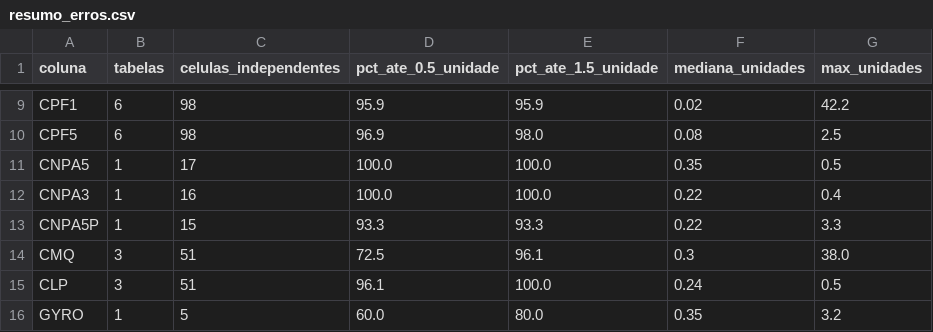
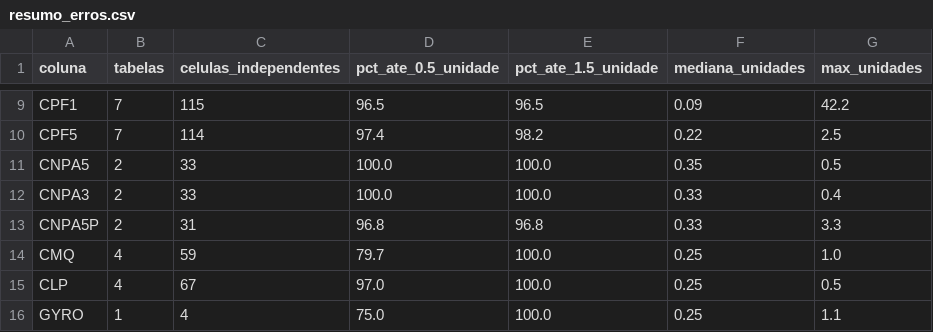
Before and after one commit to OAfundador/Aeroballistics, a CSV file: validation/resumo_erros.csv, drawn as a sheet; only a part is shown, gaps mark what is left out; the diff covers the shown part only; the diff names each change by its address in the sheet, - before the commit and + after, or states it on an @@ line.

```diff
--- a/validation/resumo_erros.csv
+++ b/validation/resumo_erros.csv
-B9:B10 (tabelas): 6
+B9:B10 (tabelas): 7
-C9 (celulas_independentes): 98
+C9 (celulas_independentes): 115
-D9 (pct_ate_0.5_unidade): 95.9
+D9 (pct_ate_0.5_unidade): 96.5
-E9 (pct_ate_1.5_unidade): 95.9
+E9 (pct_ate_1.5_unidade): 96.5
-F9 (mediana_unidades): 0.02
+F9 (mediana_unidades): 0.09
-C10 (celulas_independentes): 98
+C10 (celulas_independentes): 114
-D10 (pct_ate_0.5_unidade): 96.9
+D10 (pct_ate_0.5_unidade): 97.4
-E10 (pct_ate_1.5_unidade): 98.0
+E10 (pct_ate_1.5_unidade): 98.2
-F10 (mediana_unidades): 0.08
+F10 (mediana_unidades): 0.22
-B11:B13 (tabelas): 1
+B11:B13 (tabelas): 2
-C11 (celulas_independentes): 17
+C11 (celulas_independentes): 33
-C12 (celulas_independentes): 16
+C12 (celulas_independentes): 33
-F12:F13 (mediana_unidades): 0.22
+F12:F13 (mediana_unidades): 0.33
-C13 (celulas_independentes): 15
+C13 (celulas_independentes): 31
-D13 (pct_ate_0.5_unidade): 93.3
+D13 (pct_ate_0.5_unidade): 96.8
-E13 (pct_ate_1.5_unidade): 93.3
+E13 (pct_ate_1.5_unidade): 96.8
-B14:B15 (tabelas): 3
+B14:B15 (tabelas): 4
-C14 (celulas_independentes): 51
+C14 (celulas_independentes): 59
-D14 (pct_ate_0.5_unidade): 72.5
+D14 (pct_ate_0.5_unidade): 79.7
-E14 (pct_ate_1.5_unidade): 96.1
+E14 (pct_ate_1.5_unidade): 100.0
-F14 (mediana_unidades): 0.3
+F14 (mediana_unidades): 0.25
-G14 (max_unidades): 38.0
+G14 (max_unidades): 1.0
-C15 (celulas_independentes): 51
+C15 (celulas_independentes): 67
-D15 (pct_ate_0.5_unidade): 96.1
+D15 (pct_ate_0.5_unidade): 97.0
-F15 (mediana_unidades): 0.24
+F15 (mediana_unidades): 0.25
-C16 (celulas_independentes): 5
+C16 (celulas_independentes): 4
-D16 (pct_ate_0.5_unidade): 60.0
+D16 (pct_ate_0.5_unidade): 75.0
-E16 (pct_ate_1.5_unidade): 80.0
+E16 (pct_ate_1.5_unidade): 100.0
-F16 (mediana_unidades): 0.35
+F16 (mediana_unidades): 0.25
-G16 (max_unidades): 3.2
+G16 (max_unidades): 1.1
```
Also changed, not shown: 66 edited cells elsewhere in this file, python/cabecalhos_tabelas.csv, python/geometria_decidida.csv, 18 other files.
